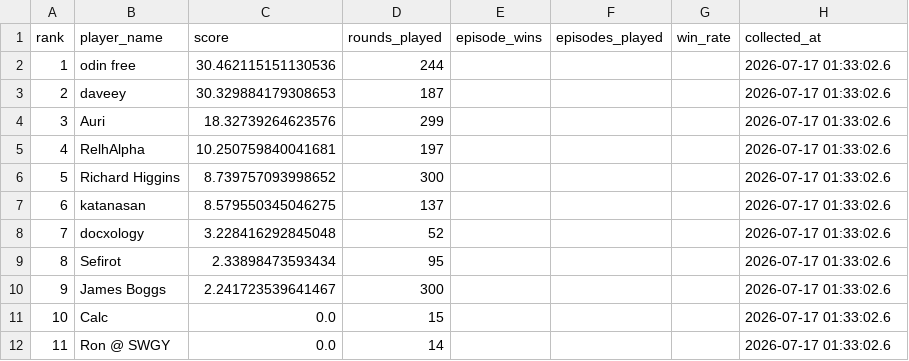
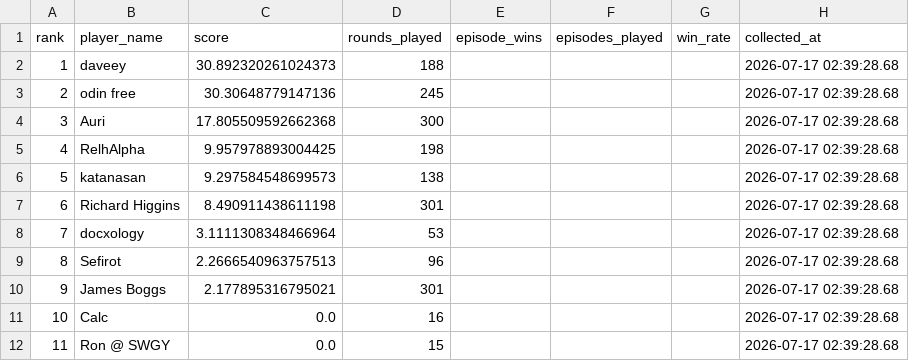
Before and after one commit to welttowelt/proxywar-coworld-starter, a CSV file: data/analysis/leaderboard_snapshot.csv, drawn as a sheet.

```diff
--- a/data/analysis/leaderboard_snapshot.csv
+++ b/data/analysis/leaderboard_snapshot.csv
@@ -1,12 +1,12 @@
 rank,player_name,score,rounds_played,episode_wins,episodes_played,win_rate,collected_at
-1,odin free,30.462115151130536,244,,,,2026-07-17 01:33:02.6
-2,daveey,30.329884179308653,187,,,,2026-07-17 01:33:02.6
-3,Auri,18.32739264623576,299,,,,2026-07-17 01:33:02.6
-4,RelhAlpha,10.250759840041681,197,,,,2026-07-17 01:33:02.6
-5,Richard Higgins,8.739757093998652,300,,,,2026-07-17 01:33:02.6
-6,katanasan,8.579550345046275,137,,,,2026-07-17 01:33:02.6
-7,docxology,3.228416292845048,52,,,,2026-07-17 01:33:02.6
-8,Sefirot,2.33898473593434,95,,,,2026-07-17 01:33:02.6
-9,James Boggs,2.241723539641467,300,,,,2026-07-17 01:33:02.6
-10,Calc,0.0,15,,,,2026-07-17 01:33:02.6
-11,Ron @ SWGY,0.0,14,,,,2026-07-17 01:33:02.6
+1,daveey,30.892320261024373,188,,,,2026-07-17 02:39:28.68
+2,odin free,30.30648779147136,245,,,,2026-07-17 02:39:28.68
+3,Auri,17.805509592662368,300,,,,2026-07-17 02:39:28.68
+4,RelhAlpha,9.957978893004425,198,,,,2026-07-17 02:39:28.68
+5,katanasan,9.297584548699573,138,,,,2026-07-17 02:39:28.68
+6,Richard Higgins,8.490911438611198,301,,,,2026-07-17 02:39:28.68
+7,docxology,3.1111308348466964,53,,,,2026-07-17 02:39:28.68
+8,Sefirot,2.2666540963757513,96,,,,2026-07-17 02:39:28.68
+9,James Boggs,2.177895316795021,301,,,,2026-07-17 02:39:28.68
+10,Calc,0.0,16,,,,2026-07-17 02:39:28.68
+11,Ron @ SWGY,0.0,15,,,,2026-07-17 02:39:28.68
```
Also changed, not shown: data/analysis/ffa_dominance_trend.csv, data/analysis/ffa_phase_profile.csv, 40 other files.
